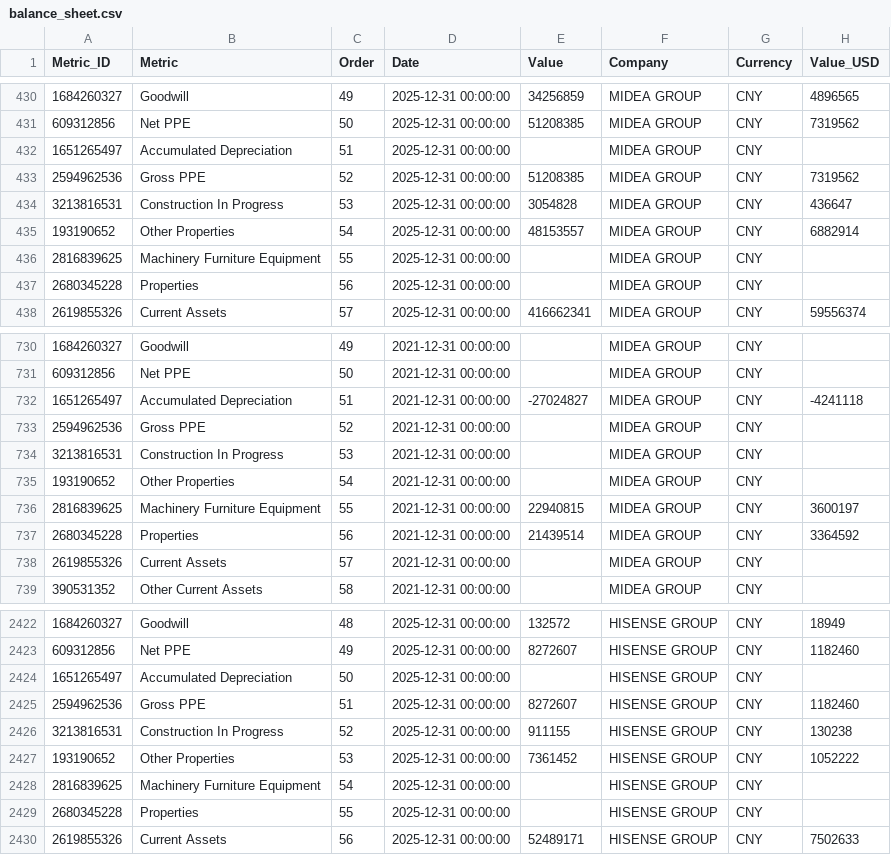
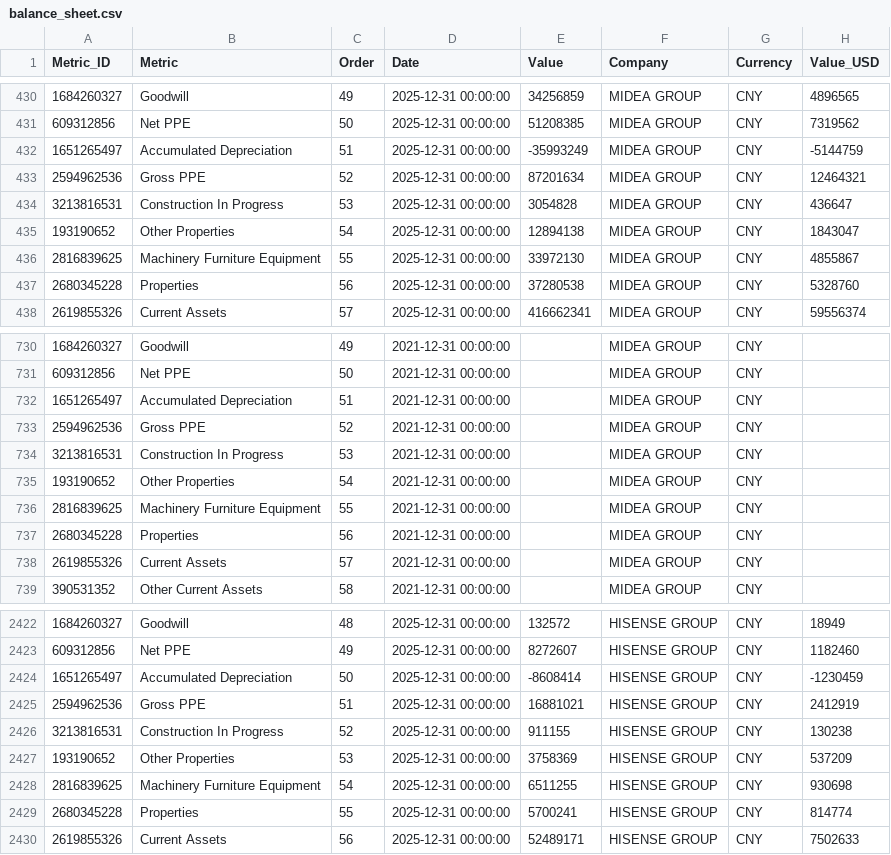
Before and after one commit to aliyigityavas/financials, a CSV file: balance_sheet.csv, drawn as a sheet; only a part is shown, gaps mark what is left out; the diff covers the shown part only.

```diff
--- a/balance_sheet.csv
+++ b/balance_sheet.csv
@@ -431,8 +431,8 @@ Metric_ID,Metric,Order,Date,Value,Company,Currency,Value_USD
 609312856,Net PPE,50,2025-12-31 00:00:00,51208385,MIDEA GROUP,CNY,7319562
-1651265497,Accumulated Depreciation,51,2025-12-31 00:00:00,,MIDEA GROUP,CNY,
-2594962536,Gross PPE,52,2025-12-31 00:00:00,51208385,MIDEA GROUP,CNY,7319562
+1651265497,Accumulated Depreciation,51,2025-12-31 00:00:00,-35993249,MIDEA GROUP,CNY,-5144759
+2594962536,Gross PPE,52,2025-12-31 00:00:00,87201634,MIDEA GROUP,CNY,12464321
 3213816531,Construction In Progress,53,2025-12-31 00:00:00,3054828,MIDEA GROUP,CNY,436647
-193190652,Other Properties,54,2025-12-31 00:00:00,48153557,MIDEA GROUP,CNY,6882914
-2816839625,Machinery Furniture Equipment,55,2025-12-31 00:00:00,,MIDEA GROUP,CNY,
-2680345228,Properties,56,2025-12-31 00:00:00,,MIDEA GROUP,CNY,
+193190652,Other Properties,54,2025-12-31 00:00:00,12894138,MIDEA GROUP,CNY,1843047
+2816839625,Machinery Furniture Equipment,55,2025-12-31 00:00:00,33972130,MIDEA GROUP,CNY,4855867
+2680345228,Properties,56,2025-12-31 00:00:00,37280538,MIDEA GROUP,CNY,5328760
 2619855326,Current Assets,57,2025-12-31 00:00:00,416662341,MIDEA GROUP,CNY,59556374
@@ -731,3 +731,3 @@ Metric_ID,Metric,Order,Date,Value,Company,Currency,Value_USD
 609312856,Net PPE,50,2021-12-31 00:00:00,,MIDEA GROUP,CNY,
-1651265497,Accumulated Depreciation,51,2021-12-31 00:00:00,-27024827,MIDEA GROUP,CNY,-4241118
+1651265497,Accumulated Depreciation,51,2021-12-31 00:00:00,,MIDEA GROUP,CNY,
 2594962536,Gross PPE,52,2021-12-31 00:00:00,,MIDEA GROUP,CNY,
@@ -735,4 +735,4 @@ Metric_ID,Metric,Order,Date,Value,Company,Currency,Value_USD
 193190652,Other Properties,54,2021-12-31 00:00:00,,MIDEA GROUP,CNY,
-2816839625,Machinery Furniture Equipment,55,2021-12-31 00:00:00,22940815,MIDEA GROUP,CNY,3600197
-2680345228,Properties,56,2021-12-31 00:00:00,21439514,MIDEA GROUP,CNY,3364592
+2816839625,Machinery Furniture Equipment,55,2021-12-31 00:00:00,,MIDEA GROUP,CNY,
+2680345228,Properties,56,2021-12-31 00:00:00,,MIDEA GROUP,CNY,
 2619855326,Current Assets,57,2021-12-31 00:00:00,,MIDEA GROUP,CNY,
@@ -2423,8 +2423,8 @@ Metric_ID,Metric,Order,Date,Value,Company,Currency,Value_USD
 609312856,Net PPE,49,2025-12-31 00:00:00,8272607,HISENSE GROUP,CNY,1182460
-1651265497,Accumulated Depreciation,50,2025-12-31 00:00:00,,HISENSE GROUP,CNY,
-2594962536,Gross PPE,51,2025-12-31 00:00:00,8272607,HISENSE GROUP,CNY,1182460
+1651265497,Accumulated Depreciation,50,2025-12-31 00:00:00,-8608414,HISENSE GROUP,CNY,-1230459
+2594962536,Gross PPE,51,2025-12-31 00:00:00,16881021,HISENSE GROUP,CNY,2412919
 3213816531,Construction In Progress,52,2025-12-31 00:00:00,911155,HISENSE GROUP,CNY,130238
-193190652,Other Properties,53,2025-12-31 00:00:00,7361452,HISENSE GROUP,CNY,1052222
-2816839625,Machinery Furniture Equipment,54,2025-12-31 00:00:00,,HISENSE GROUP,CNY,
-2680345228,Properties,55,2025-12-31 00:00:00,,HISENSE GROUP,CNY,
+193190652,Other Properties,53,2025-12-31 00:00:00,3758369,HISENSE GROUP,CNY,537209
+2816839625,Machinery Furniture Equipment,54,2025-12-31 00:00:00,6511255,HISENSE GROUP,CNY,930698
+2680345228,Properties,55,2025-12-31 00:00:00,5700241,HISENSE GROUP,CNY,814774
 2619855326,Current Assets,56,2025-12-31 00:00:00,52489171,HISENSE GROUP,CNY,7502633
```
Also changed, not shown: 6 edited cells elsewhere in this file, financials.csv, statistics.csv.
